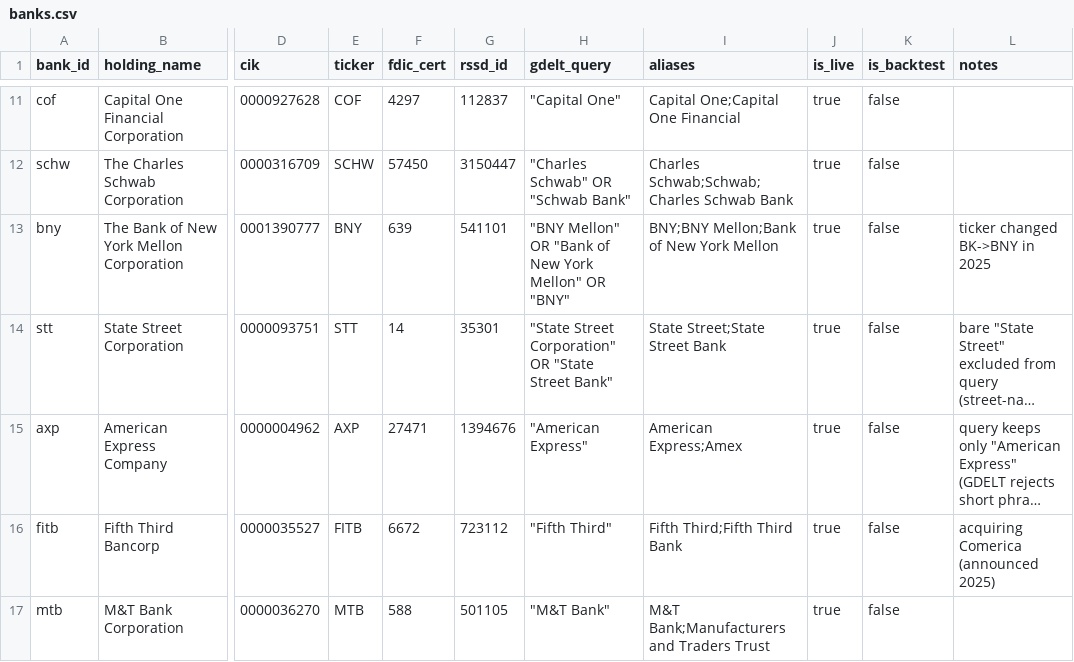
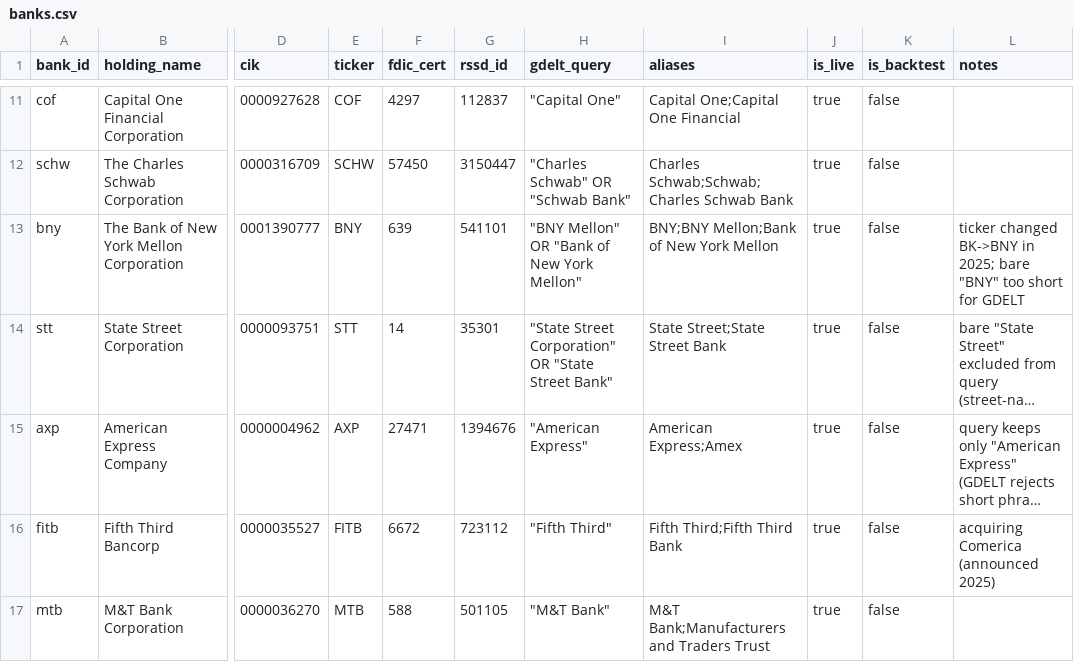
Before and after one commit to HOSH19/PNC_Capstone, a CSV file: db/seed/banks.csv, drawn as a sheet; only a part is shown, gaps mark what is left out; long unchanged cells end in …; the diff names each change by its address in the sheet, - before the commit and + after, or states it on an @@ line.

```diff
--- a/db/seed/banks.csv
+++ b/db/seed/banks.csv
-H13 (gdelt_query): …York Mellon" OR "BNY"
+H13 (gdelt_query): …York Mellon"
-L13 (notes): …BK->BNY in 2025
+L13 (notes): …BK->BNY in 2025; bare "BNY" too short for GDELT
```
Also changed, not shown: 1 other file.
